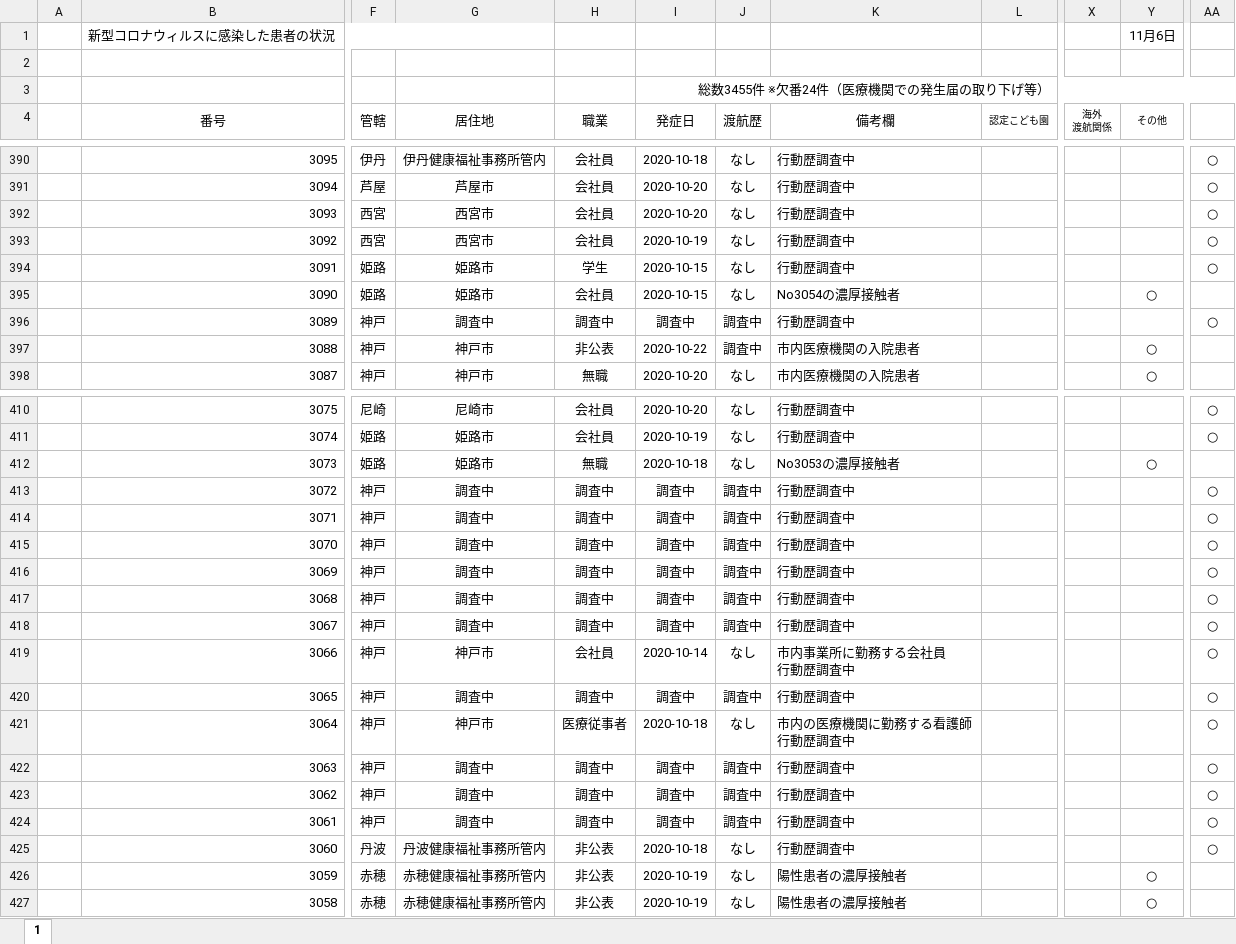
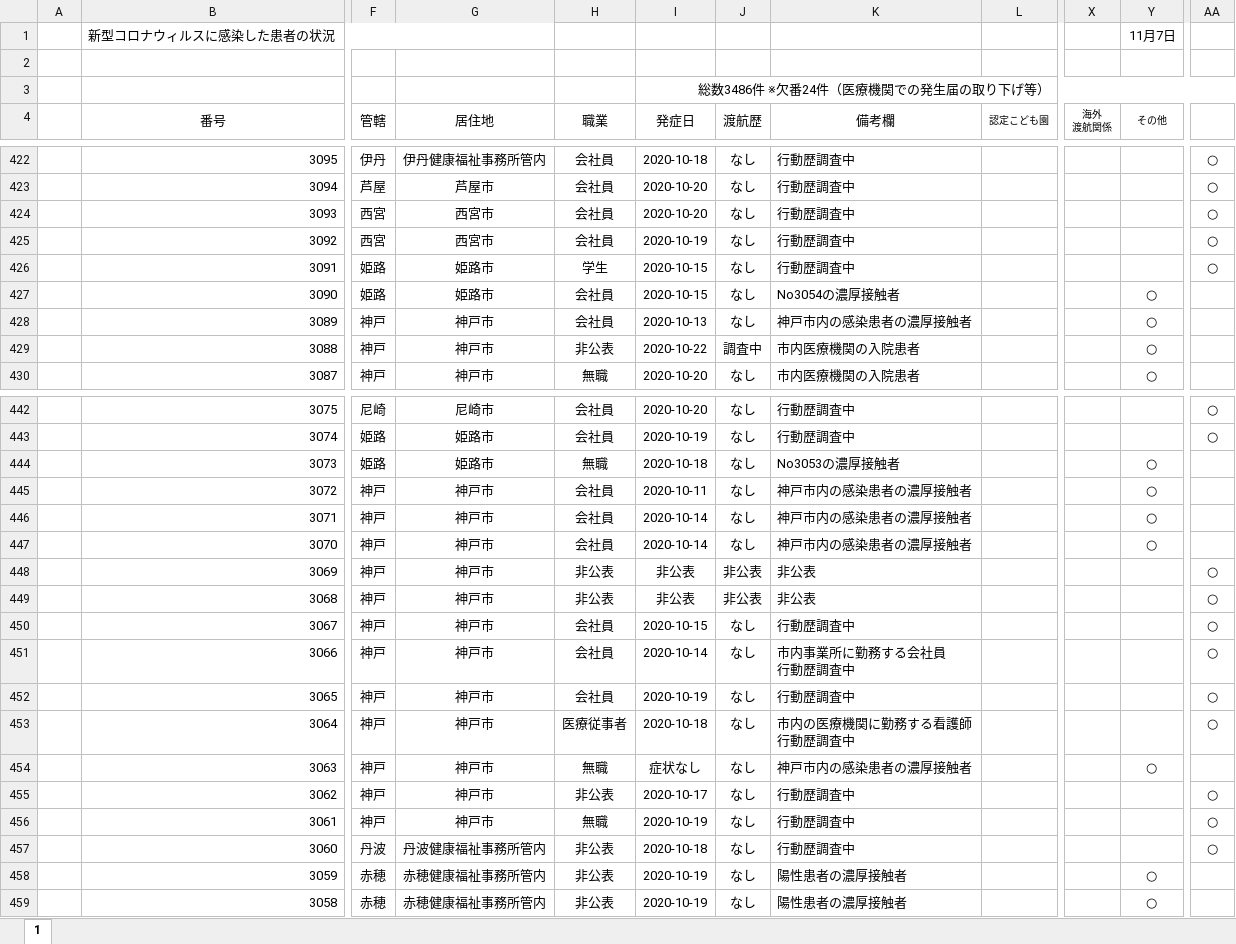
Before and after one commit to stop-covid19-hyogo/covid19-scraping, an Excel workbook: corona-kanjajokyou.xlsx, sheet 1, drawn as a sheet; only a part is shown, gaps mark what is left out; values as stored, in another font and other column widths than the file's, no borders; conditional formats not drawn; addresses are those after the commit; the diff covers the shown part only; the diff names each change by its address in the sheet, - before the commit and + after, or states it on an @@ line.

```diff
--- a/corona-kanjajokyou.xlsx (sheet 1)
+++ b/corona-kanjajokyou.xlsx (sheet 1)
-Y1 (その他): 11月6日
+Y1 (その他): 11月7日
-I3 (発症日): 総数3455件 ※欠番24件（医療機関での発生届の取り下げ等）
+I3 (発症日): 総数3486件 ※欠番24件（医療機関での発生届の取り下げ等）
-G428 (居住地): 調査中
+G428 (居住地): 神戸市
-H428 (職業): 調査中
+H428 (職業): 会社員
-I428 (発症日): 調査中
+I428 (発症日): 2020-10-13
-J428 (渡航歴): 調査中
+J428 (渡航歴): なし
-K428 (備考欄): 行動歴調査中
+K428 (備考欄): 神戸市内の感染患者の濃厚接触者
-Y428 (その他): (empty)
+Y428 (その他): ○
-AA428: ○
+AA428: (empty)
-G445:G450 (居住地): 調査中
+G445:G450 (居住地): 神戸市
-H445:H447 (職業): 調査中
+H445:H447 (職業): 会社員
-I445 (発症日): 調査中
+I445 (発症日): 2020-10-11
-J445:J447 (渡航歴): 調査中
+J445:J447 (渡航歴): なし
-K445:K447 (備考欄): 行動歴調査中
+K445:K447 (備考欄): 神戸市内の感染患者の濃厚接触者
-Y445:Y447 (その他): (empty)
+Y445:Y447 (その他): ○
-AA445:AA447: ○
+AA445:AA447: (empty)
-I446:I447 (発症日): 調査中
+I446:I447 (発症日): 2020-10-14
-H448:H449 (職業): 調査中
+H448:H449 (職業): 非公表
-I448:I449 (発症日): 調査中
+I448:I449 (発症日): 非公表
-J448:J449 (渡航歴): 調査中
+J448:J449 (渡航歴): 非公表
-K448:K449 (備考欄): 行動歴調査中
+K448:K449 (備考欄): 非公表
-H450 (職業): 調査中
+H450 (職業): 会社員
-I450 (発症日): 調査中
+I450 (発症日): 2020-10-15
-J450 (渡航歴): 調査中
+J450 (渡航歴): なし
-G452 (居住地): 調査中
+G452 (居住地): 神戸市
-H452 (職業): 調査中
+H452 (職業): 会社員
-I452 (発症日): 調査中
+I452 (発症日): 2020-10-19
-J452 (渡航歴): 調査中
+J452 (渡航歴): なし
-G454:G456 (居住地): 調査中
+G454:G456 (居住地): 神戸市
-H454 (職業): 調査中
+H454 (職業): 無職
-I454 (発症日): 調査中
+I454 (発症日): 症状なし
-J454:J456 (渡航歴): 調査中
+J454:J456 (渡航歴): なし
-K454 (備考欄): 行動歴調査中
+K454 (備考欄): 神戸市内の感染患者の濃厚接触者
-Y454 (その他): (empty)
+Y454 (その他): ○
-AA454: ○
+AA454: (empty)
-H455 (職業): 調査中
+H455 (職業): 非公表
-I455 (発症日): 調査中
+I455 (発症日): 2020-10-17
-H456 (職業): 調査中
+H456 (職業): 無職
-I456 (発症日): 調査中
+I456 (発症日): 2020-10-19
```
Also changed, not shown: 32 added rows and 52 edited cells elsewhere in this sheet, formulas that keep their value, pcr.xlsx, 16 other files.
